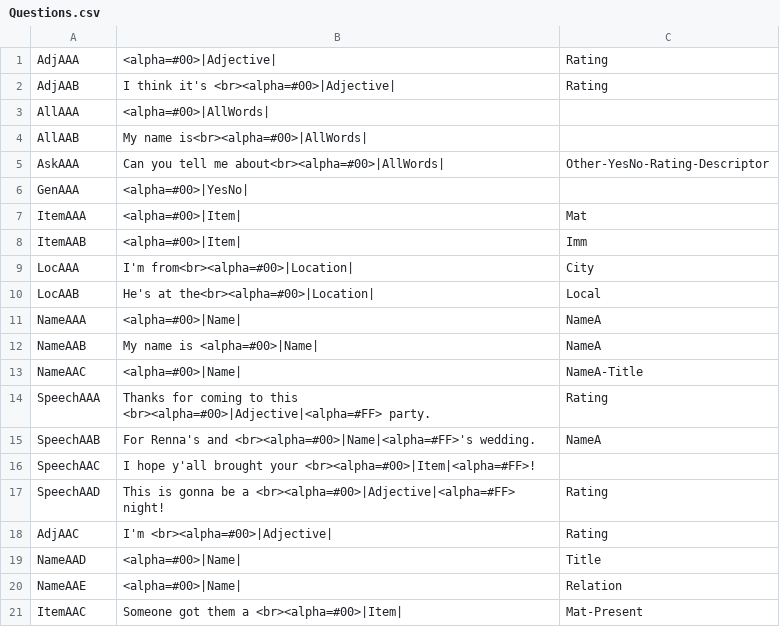
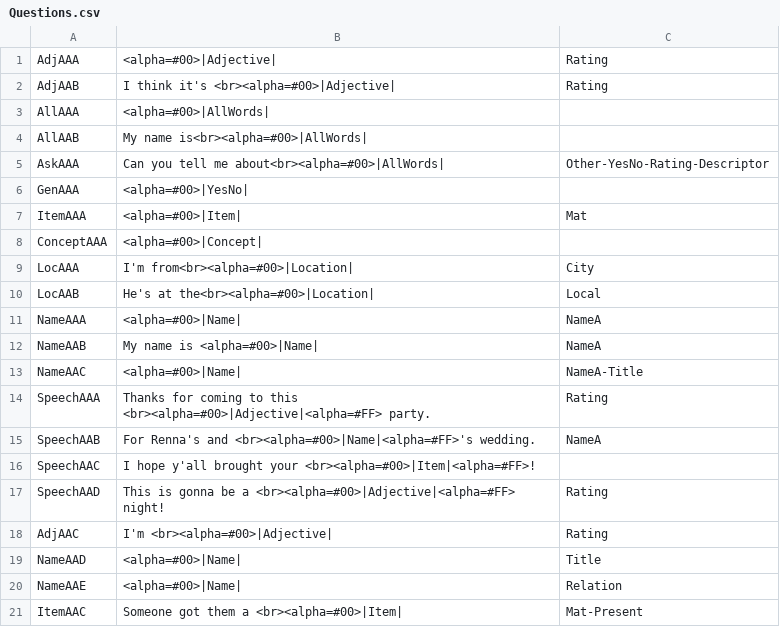
Before and after one commit to trxquilmage/Bachelor, a CSV file: BachelorThese/Assets/Data/002/Questions.csv, drawn as a sheet.

```diff
--- a/BachelorThese/Assets/Data/002/Questions.csv
+++ b/BachelorThese/Assets/Data/002/Questions.csv
@@ -7,3 +7,3 @@ GenAAA;<alpha=#00>|YesNo|;
 ItemAAA;<alpha=#00>|Item|;Mat
-ItemAAB;<alpha=#00>|Item|;Imm
+ConceptAAA;<alpha=#00>|Concept|;
 LocAAA;I'm from<br><alpha=#00>|Location|;City
```
Also changed, not shown: 16 other files.
